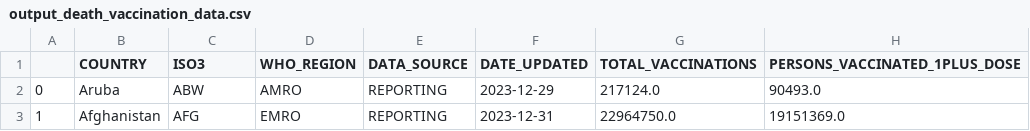
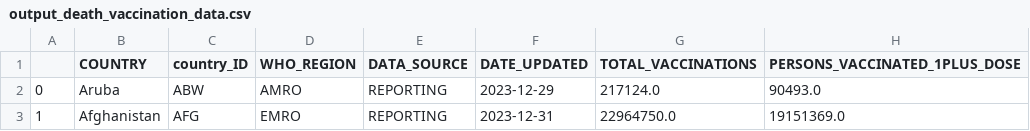
Before and after one commit to nazimben25/project1_group2, a CSV file: Output/output_death_vaccination_data.csv, drawn as a sheet; only a part is shown; the diff names each change by its address in the sheet, - before the commit and + after, or states it on an @@ line.

```diff
--- a/Output/output_death_vaccination_data.csv
+++ b/Output/output_death_vaccination_data.csv
-C1: ISO3
+C1: country_ID
```
Also changed, not shown: 9 other files.
